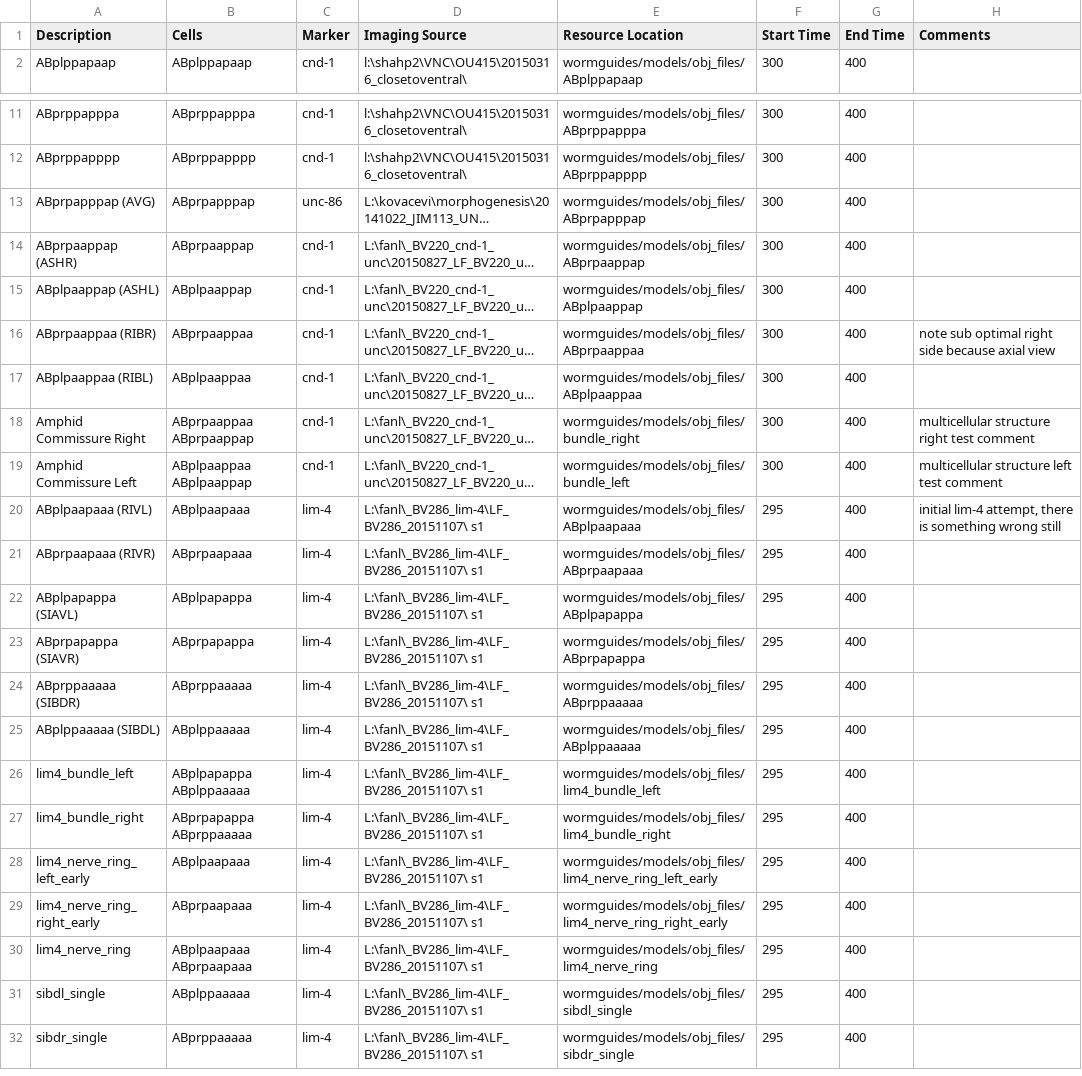
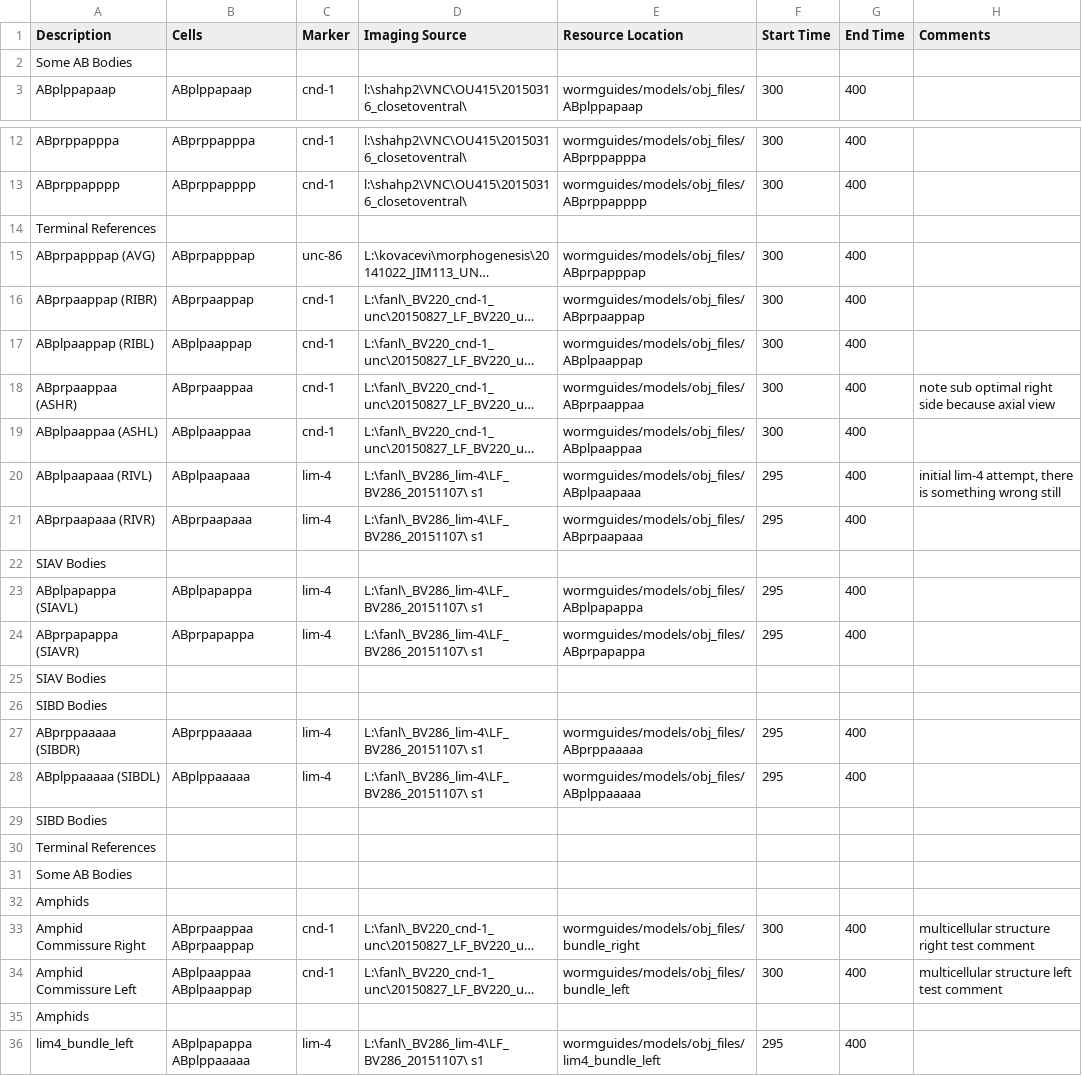
Before and after one commit to tangydoris/WormGUIDES_with_LFS, a CSV file: src/wormguides/models/shapes_file/CellShapesConfig.csv, drawn as a sheet; only a part is shown, gaps mark what is left out; the shorter side is filled out with more unchanged rows; long unchanged cells end in …; addresses are those after the commit; the diff names each change by its address in the sheet, - before the commit and + after, or states it on an @@ line.

```diff
--- a/src/wormguides/models/shapes_file/CellShapesConfig.csv
+++ b/src/wormguides/models/shapes_file/CellShapesConfig.csv
+row 2: Some AB Bodies
+row 14: Terminal References
-A16 (Description): ABprpaappap (ASHR)
+A16 (Description): ABprpaappap (RIBR)
-A17 (Description): ABplpaappap (ASHL)
+A17 (Description): ABplpaappap (RIBL)
-A18 (Description): ABprpaappaa (RIBR)
+A18 (Description): ABprpaappaa (ASHR)
-A19 (Description): ABplpaappaa (RIBL)
+A19 (Description): ABplpaappaa (ASHL)
+row 22: SIAV Bodies
@@ row 22 moved to row 23: ABplpapappa (SIAVL) @@
@@ row 23 moved to row 24: ABprpapappa (SIAVR) @@
+row 25: SIAV Bodies
+row 26: SIBD Bodies
@@ row 24 moved to row 27: ABprppaaaaa (SIBDR) @@
@@ row 25 moved to row 28: ABplppaaaaa (SIBDL) @@
+row 29: SIBD Bodies
+row 30: Terminal References
+row 31: Some AB Bodies
+row 32: Amphids
+row 35: Amphids
```
Also changed, not shown: 17 other files.
